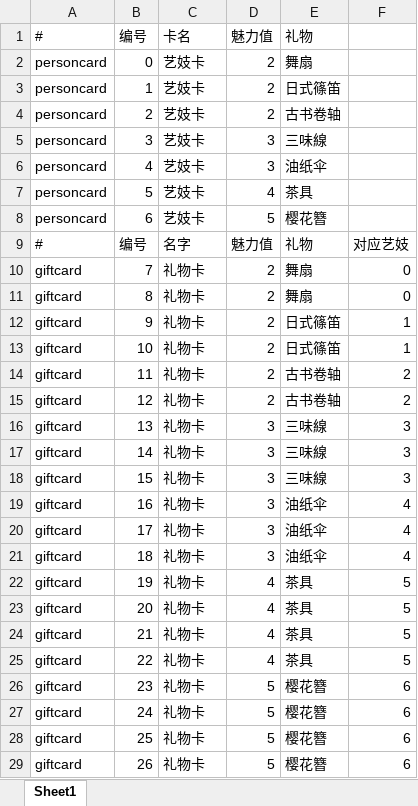
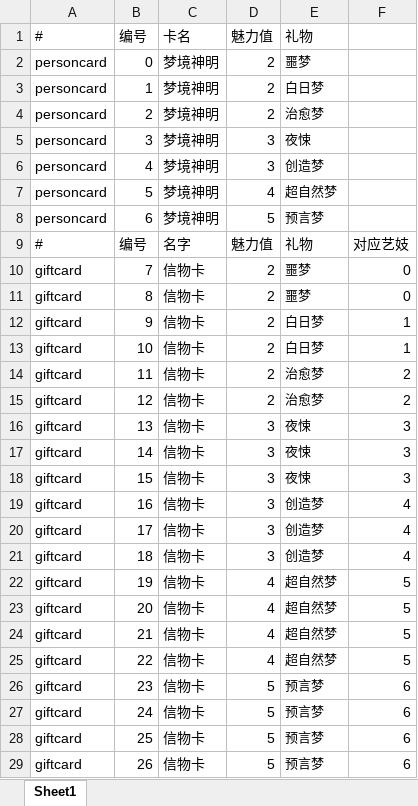
Before and after one commit to 1207473307/DreamCardGame, an Excel workbook: Assets/Assets/Datas/cardsdata.xlsx, sheet Sheet1, drawn as a sheet; only a part is shown; values as stored, in another font and other column widths than the file's, no borders; the diff covers the shown part only; the diff names each change by its address in the sheet, - before the commit and + after, or states it on an @@ line.

```diff
--- a/Assets/Assets/Datas/cardsdata.xlsx (sheet Sheet1)
+++ b/Assets/Assets/Datas/cardsdata.xlsx (sheet Sheet1)
-C2:C8: 艺妓卡
+C2:C8: 梦境神明
-E2: 舞扇
+E2: 噩梦
@@ E2:E8 text size: smaller @@
-E3: 日式篠笛
+E3: 白日梦
-E4: 古书卷轴
+E4: 治愈梦
-E5: 三味線
+E5: 夜悚
-E6: 油纸伞
+E6: 创造梦
-E7: 茶具
+E7: 超自然梦
-E8: 樱花簪
+E8: 预言梦
-C10:C29: 礼物卡
+C10:C29: 信物卡
-E10:E11: 舞扇
+E10:E11: 噩梦
@@ E10:E29 text size: smaller @@
-E12:E13: 日式篠笛
+E12:E13: 白日梦
-E14:E15: 古书卷轴
+E14:E15: 治愈梦
-E16:E18: 三味線
+E16:E18: 夜悚
-E19:E21: 油纸伞
+E19:E21: 创造梦
-E22:E25: 茶具
+E22:E25: 超自然梦
-E26:E29: 樱花簪
+E26:E29: 预言梦
```
Also changed, not shown: 2 edited cells and cell formats elsewhere in this sheet, 1 other file.
